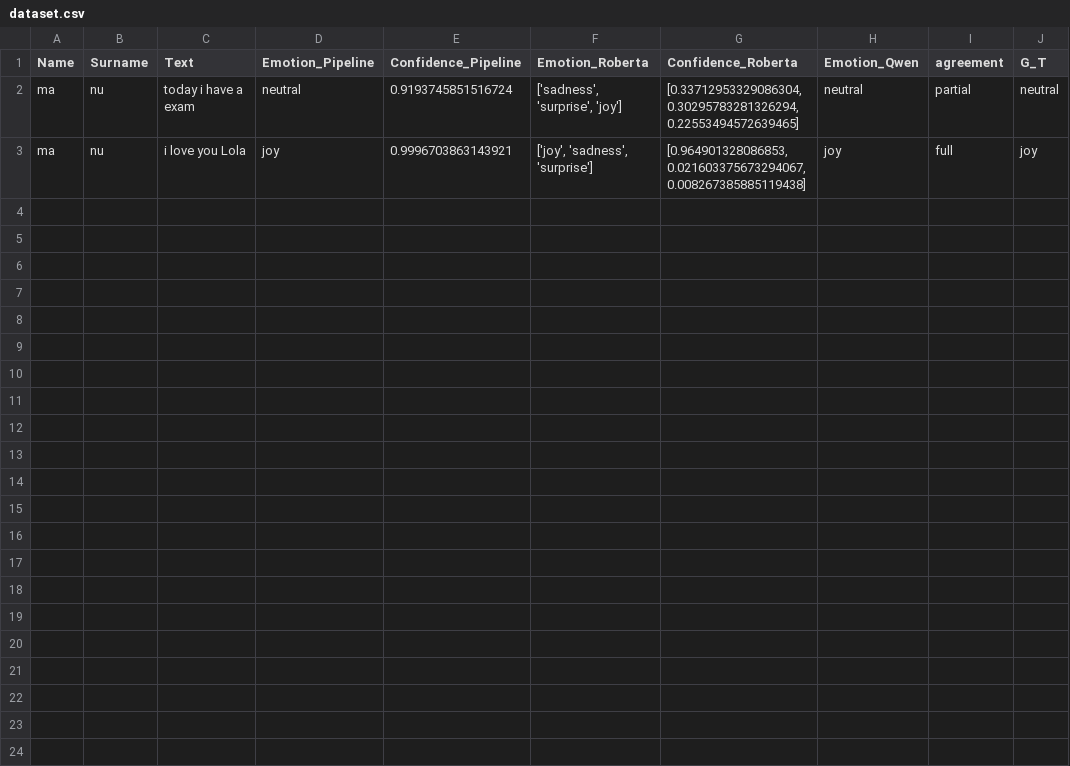
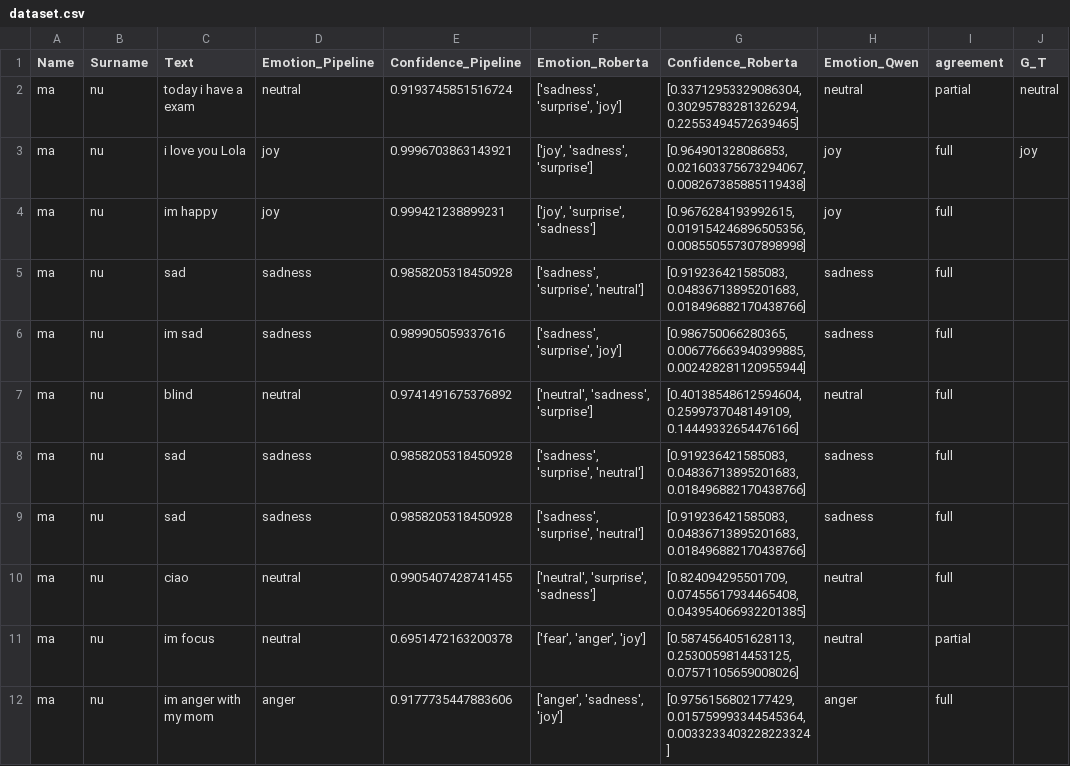
Before and after one commit to manuelrovitti/Emotions-Journaly, a CSV file: AC_B/data/dataset.csv, drawn as a sheet.

```diff
--- a/AC_B/data/dataset.csv
+++ b/AC_B/data/dataset.csv
@@ -3 +3,10 @@ ma,nu,today i have a exam,neutral,0.9193745851516724,"['sadness', 'surprise', 'j
 ma,nu,i love you Lola,joy,0.9996703863143921,"['joy', 'sadness', 'surprise']","[0.964901328086853, 0.021603375673294067, 0.008267385885119438]",joy,full, joy
+ma,nu,im happy,joy,0.999421238899231,"['joy', 'surprise', 'sadness']","[0.9676284193992615, 0.019154246896505356, 0.008550557307898998]",joy,full,
+ma,nu,sad,sadness,0.9858205318450928,"['sadness', 'surprise', 'neutral']","[0.919236421585083, 0.04836713895201683, 0.018496882170438766]",sadness,full,
+ma,nu,im sad,sadness,0.989905059337616,"['sadness', 'surprise', 'joy']","[0.986750066280365, 0.006776663940399885, 0.002428281120955944]",sadness,full,
+ma,nu,blind,neutral,0.9741491675376892,"['neutral', 'sadness', 'surprise']","[0.40138548612594604, 0.2599737048149109, 0.14449332654476166]",neutral,full,
+ma,nu,sad,sadness,0.9858205318450928,"['sadness', 'surprise', 'neutral']","[0.919236421585083, 0.04836713895201683, 0.018496882170438766]",sadness,full,
+ma,nu,sad,sadness,0.9858205318450928,"['sadness', 'surprise', 'neutral']","[0.919236421585083, 0.04836713895201683, 0.018496882170438766]",sadness,full,
+ma,nu,ciao,neutral,0.9905407428741455,"['neutral', 'surprise', 'sadness']","[0.824094295501709, 0.07455617934465408, 0.043954066932201385]",neutral,full,
+ma,nu,im focus ,neutral,0.6951472163200378,"['fear', 'anger', 'joy']","[0.5874564051628113, 0.2530059814453125, 0.07571105659008026]",neutral,partial,
+ma,nu,im anger with  my mom,anger,0.9177735447883606,"['anger', 'sadness', 'joy']","[0.9756156802177429, 0.015759993344545364, 0.0033233403228223324]",anger,full,
```
Also changed, not shown: 2 other files.
